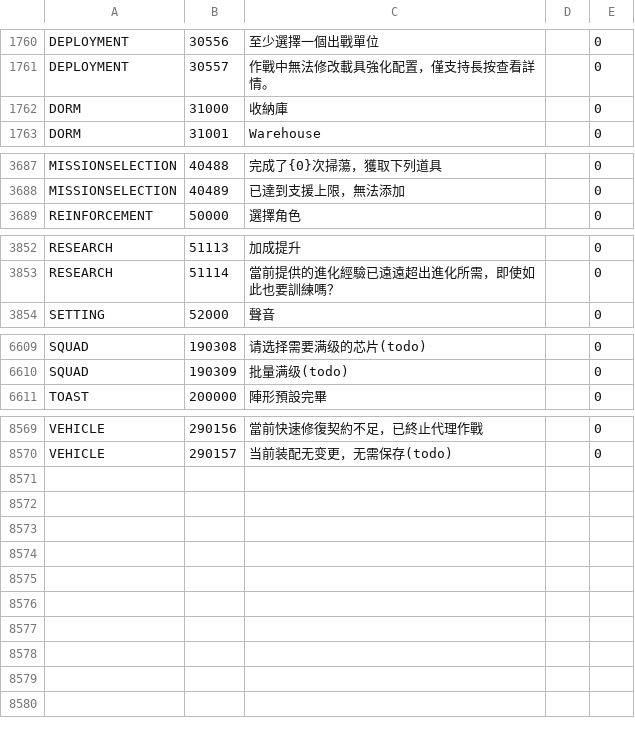
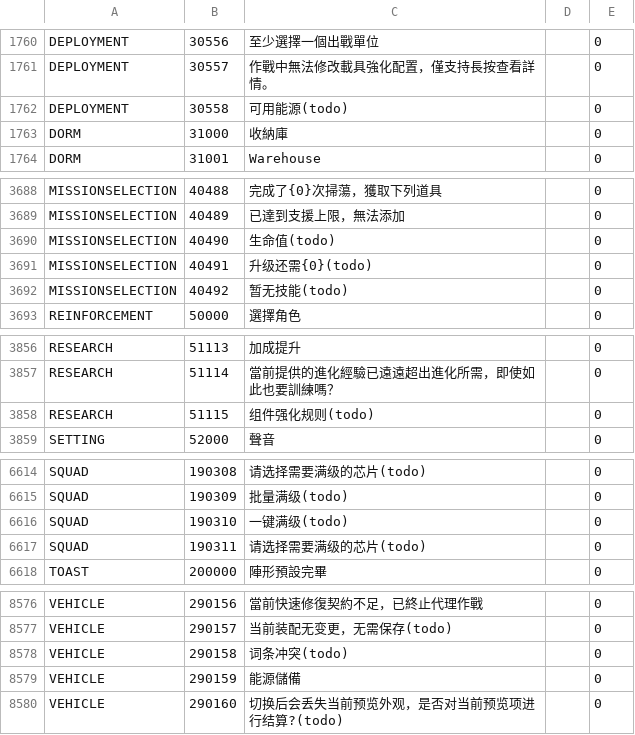
Before and after one commit to gf-data-tools/gf-data-tw, a CSV file: asset/textdata/language/languagedata_hk.csv, drawn as a sheet; only a part is shown, gaps mark what is left out; the diff names each change by its address in the sheet, - before the commit and + after, or states it on an @@ line.

```diff
--- a/asset/textdata/language/languagedata_hk.csv
+++ b/asset/textdata/language/languagedata_hk.csv
+row 1762: DEPLOYMENT | 30558 | 可用能源(todo) |  | 0
+row 3690: MISSIONSELECTION | 40490 | 生命值(todo) |  | 0
+row 3691: MISSIONSELECTION | 40491 | 升级还需{0}(todo) |  | 0
+row 3692: MISSIONSELECTION | 40492 | 暂无技能(todo) |  | 0
+row 3858: RESEARCH | 51115 | 组件强化规则(todo) |  | 0
+row 6616: SQUAD | 190310 | 一键满级(todo) |  | 0
+row 6617: SQUAD | 190311 | 请选择需要满级的芯片(todo) |  | 0
+row 8578: VEHICLE | 290158 | 词条冲突(todo) |  | 0
+row 8579: VEHICLE | 290159 | 能源儲備 |  | 0
+row 8580: VEHICLE | 290160 | 切换后会丢失当前预览外观，是否对当前预览项进行结算?(todo) |  | 0
```
Also changed, not shown: 45 other files.
